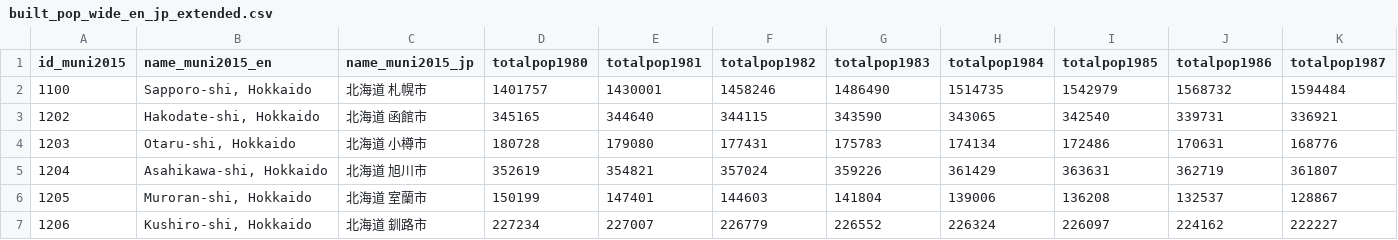
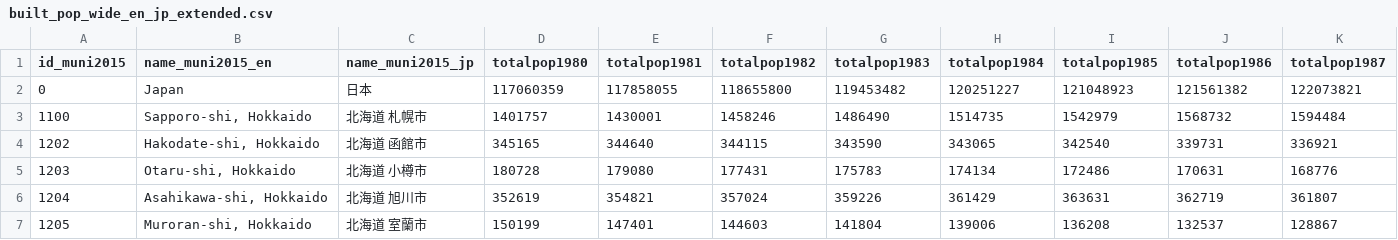
Before and after one commit to jpatokal/hollow-japan, a CSV file: built_pop_wide_en_jp_extended.csv, drawn as a sheet; only a part is shown; the shorter side is filled out with more unchanged rows; rows hold the shown columns only; the diff names each change by its address in the sheet, - before the commit and + after, or states it on an @@ line.

Commit message:
Add total population to CSV

```diff
--- a/built_pop_wide_en_jp_extended.csv
+++ b/built_pop_wide_en_jp_extended.csv
+row 2: 0 | Japan | 日本 | 117060359 | 117858055 | 118655800 | 119453482 | 120251227 | 121048923 | 121561382 | 122073821
```
